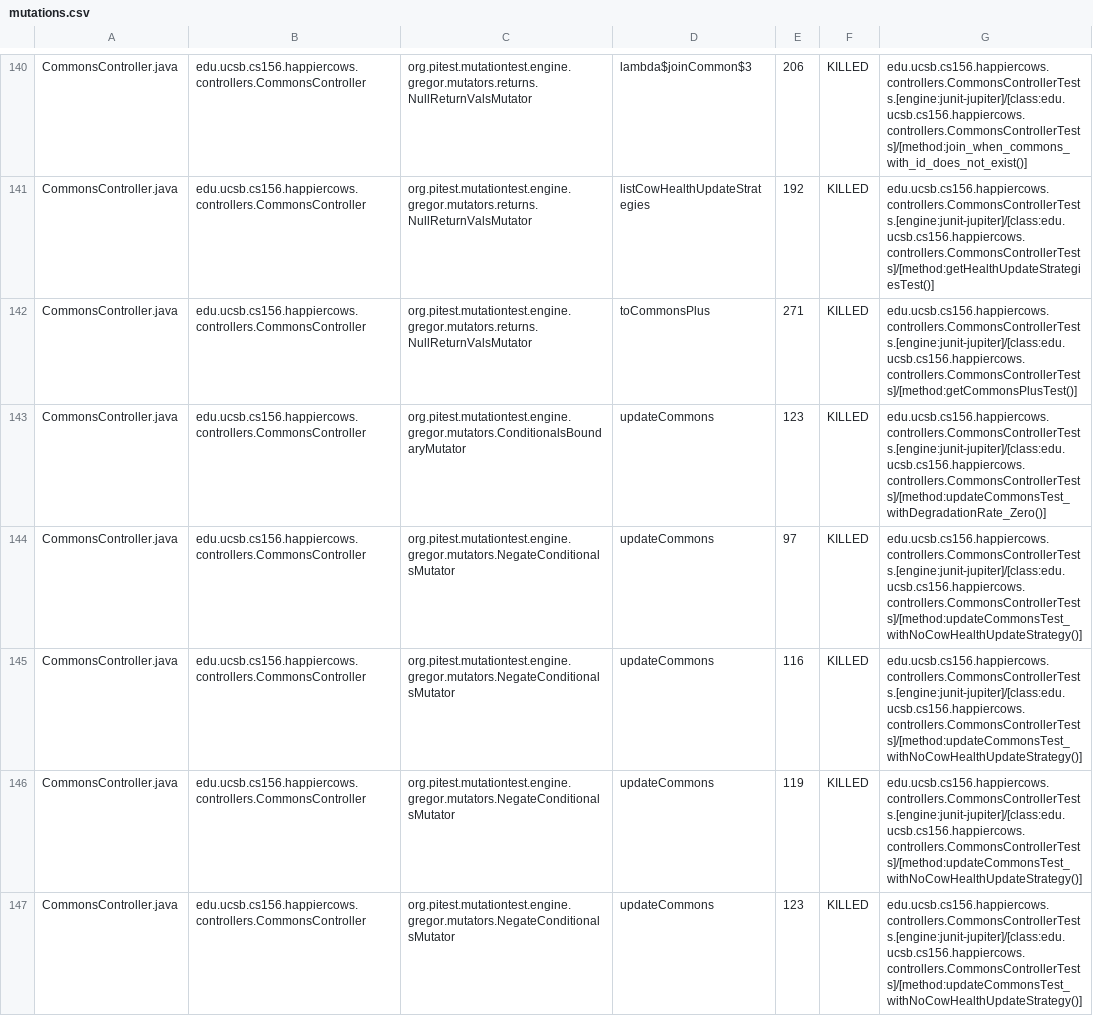
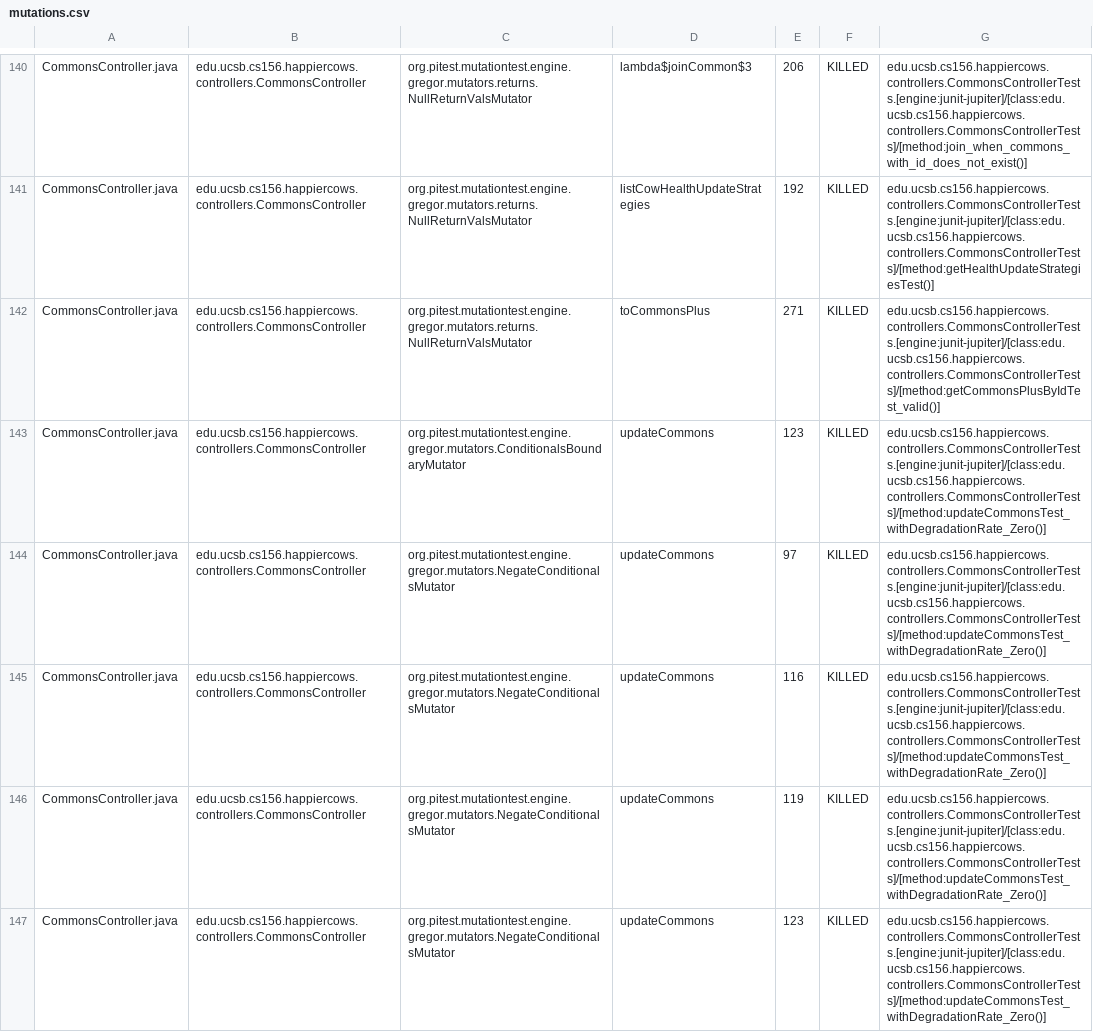
Before and after one commit to ucsb-cs156-m23/proj-happycows-m23-10am-2, a CSV file: pitest/mutations.csv, drawn as a sheet; only a part is shown, gaps mark what is left out; the diff covers the shown part only.

Commit message:
Deploying to gh-pages from @ ucsb-cs156-m23/proj-happycows-m23-10am-2@7b5823c56e8d27f778ce5436284cd8bb5ac40418 🚀

```diff
--- a/pitest/mutations.csv
+++ b/pitest/mutations.csv
@@ -141,7 +141,7 @@ CommonsController.java,edu.ucsb.cs156.happiercows.controllers.CommonsController,
 CommonsController.java,edu.ucsb.cs156.happiercows.controllers.CommonsController,org.pitest.mutationtest.engine.gregor.mutators.returns.NullReturnValsMutator,listCowHealthUpdateStrategies,192,KILLED,edu.ucsb.cs156.happiercows.controllers.CommonsControllerTests.[engine:junit-jupiter]/[class:edu.ucsb.cs156.happiercows.controllers.CommonsControllerTests]/[method:getHealthUpdateStrategiesTest()]
-CommonsController.java,edu.ucsb.cs156.happiercows.controllers.CommonsController,org.pitest.mutationtest.engine.gregor.mutators.returns.NullReturnValsMutator,toCommonsPlus,271,KILLED,edu.ucsb.cs156.happiercows.controllers.CommonsControllerTests.[engine:junit-jupiter]/[class:edu.ucsb.cs156.happiercows.controllers.CommonsControllerTests]/[method:getCommonsPlusTest()]
+CommonsController.java,edu.ucsb.cs156.happiercows.controllers.CommonsController,org.pitest.mutationtest.engine.gregor.mutators.returns.NullReturnValsMutator,toCommonsPlus,271,KILLED,edu.ucsb.cs156.happiercows.controllers.CommonsControllerTests.[engine:junit-jupiter]/[class:edu.ucsb.cs156.happiercows.controllers.CommonsControllerTests]/[method:getCommonsPlusByIdTest_valid()]
 CommonsController.java,edu.ucsb.cs156.happiercows.controllers.CommonsController,org.pitest.mutationtest.engine.gregor.mutators.ConditionalsBoundaryMutator,updateCommons,123,KILLED,edu.ucsb.cs156.happiercows.controllers.CommonsControllerTests.[engine:junit-jupiter]/[class:edu.ucsb.cs156.happiercows.controllers.CommonsControllerTests]/[method:updateCommonsTest_withDegradationRate_Zero()]
-CommonsController.java,edu.ucsb.cs156.happiercows.controllers.CommonsController,org.pitest.mutationtest.engine.gregor.mutators.NegateConditionalsMutator,updateCommons,97,KILLED,edu.ucsb.cs156.happiercows.controllers.CommonsControllerTests.[engine:junit-jupiter]/[class:edu.ucsb.cs156.happiercows.controllers.CommonsControllerTests]/[method:updateCommonsTest_withNoCowHealthUpdateStrategy()]
-CommonsController.java,edu.ucsb.cs156.happiercows.controllers.CommonsController,org.pitest.mutationtest.engine.gregor.mutators.NegateConditionalsMutator,updateCommons,116,KILLED,edu.ucsb.cs156.happiercows.controllers.CommonsControllerTests.[engine:junit-jupiter]/[class:edu.ucsb.cs156.happiercows.controllers.CommonsControllerTests]/[method:updateCommonsTest_withNoCowHealthUpdateStrategy()]
-CommonsController.java,edu.ucsb.cs156.happiercows.controllers.CommonsController,org.pitest.mutationtest.engine.gregor.mutators.NegateConditionalsMutator,updateCommons,119,KILLED,edu.ucsb.cs156.happiercows.controllers.CommonsControllerTests.[engine:junit-jupiter]/[class:edu.ucsb.cs156.happiercows.controllers.CommonsControllerTests]/[method:updateCommonsTest_withNoCowHealthUpdateStrategy()]
-CommonsController.java,edu.ucsb.cs156.happiercows.controllers.CommonsController,org.pitest.mutationtest.engine.gregor.mutators.NegateConditionalsMutator,updateCommons,123,KILLED,edu.ucsb.cs156.happiercows.controllers.CommonsControllerTests.[engine:junit-jupiter]/[class:edu.ucsb.cs156.happiercows.controllers.CommonsControllerTests]/[method:updateCommonsTest_withNoCowHealthUpdateStrategy()]
+CommonsController.java,edu.ucsb.cs156.happiercows.controllers.CommonsController,org.pitest.mutationtest.engine.gregor.mutators.NegateConditionalsMutator,updateCommons,97,KILLED,edu.ucsb.cs156.happiercows.controllers.CommonsControllerTests.[engine:junit-jupiter]/[class:edu.ucsb.cs156.happiercows.controllers.CommonsControllerTests]/[method:updateCommonsTest_withDegradationRate_Zero()]
+CommonsController.java,edu.ucsb.cs156.happiercows.controllers.CommonsController,org.pitest.mutationtest.engine.gregor.mutators.NegateConditionalsMutator,updateCommons,116,KILLED,edu.ucsb.cs156.happiercows.controllers.CommonsControllerTests.[engine:junit-jupiter]/[class:edu.ucsb.cs156.happiercows.controllers.CommonsControllerTests]/[method:updateCommonsTest_withDegradationRate_Zero()]
+CommonsController.java,edu.ucsb.cs156.happiercows.controllers.CommonsController,org.pitest.mutationtest.engine.gregor.mutators.NegateConditionalsMutator,updateCommons,119,KILLED,edu.ucsb.cs156.happiercows.controllers.CommonsControllerTests.[engine:junit-jupiter]/[class:edu.ucsb.cs156.happiercows.controllers.CommonsControllerTests]/[method:updateCommonsTest_withDegradationRate_Zero()]
+CommonsController.java,edu.ucsb.cs156.happiercows.controllers.CommonsController,org.pitest.mutationtest.engine.gregor.mutators.NegateConditionalsMutator,updateCommons,123,KILLED,edu.ucsb.cs156.happiercows.controllers.CommonsControllerTests.[engine:junit-jupiter]/[class:edu.ucsb.cs156.happiercows.controllers.CommonsControllerTests]/[method:updateCommonsTest_withDegradationRate_Zero()]
```
Also changed, not shown: 1 added row, 1 removed row and 24 edited cells elsewhere in this file, 34 other files.
